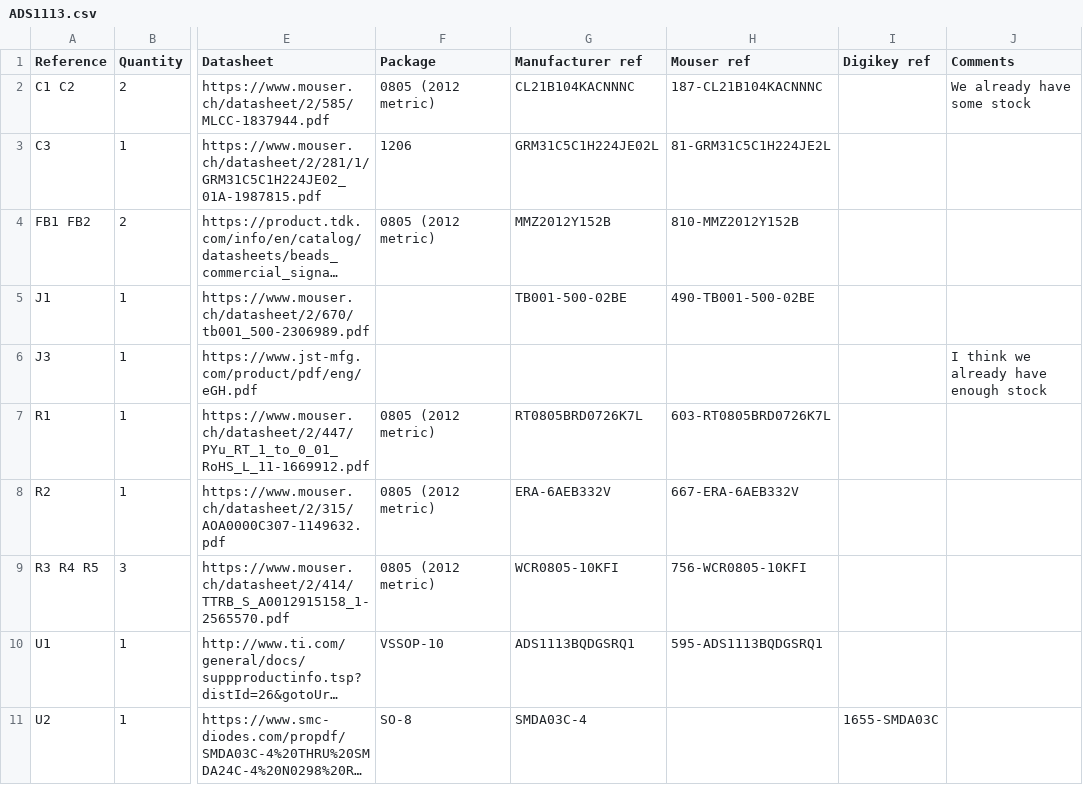
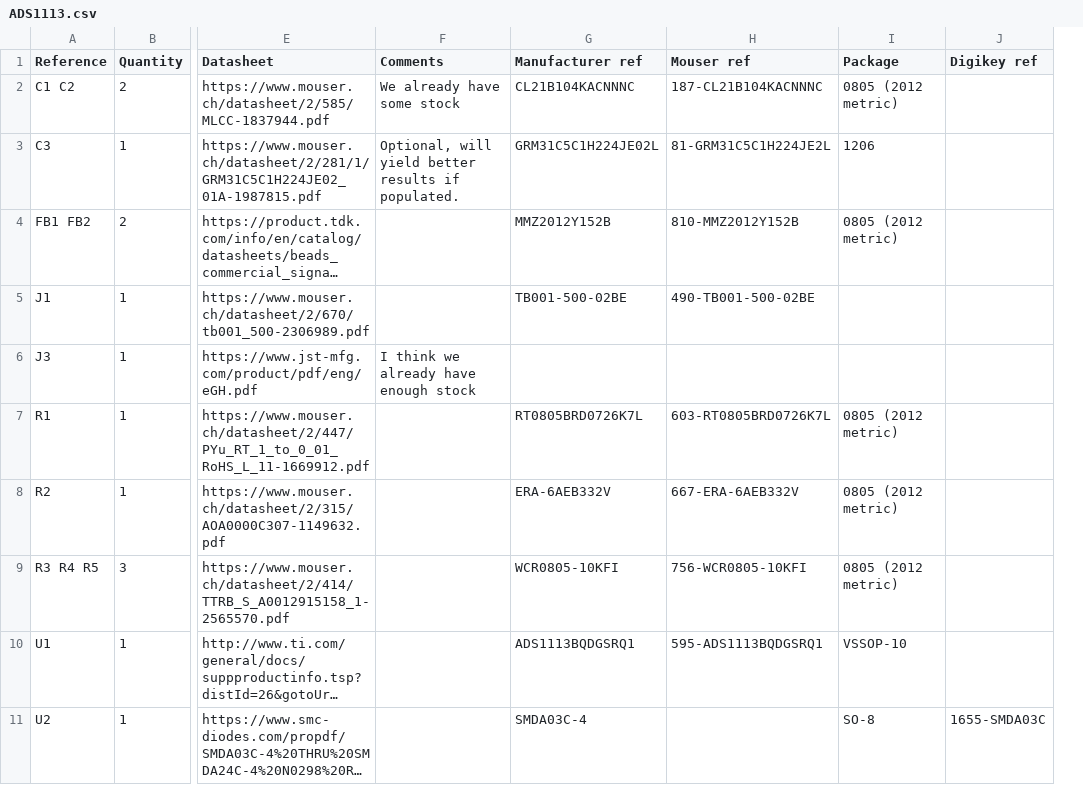
Before and after one commit to EPFLXplore/ERC_AV_HW, a CSV file: breakout_modules/ADS1113/ADS1113.csv, drawn as a sheet; only a part is shown, gaps mark what is left out; long unchanged cells end in …; removed rows and columns are numbered as before the commit, all else as after; the diff names each change by its address in the sheet, - before the commit and + after, or states it on an @@ line.

Commit message:
fixed comments

```diff
--- a/breakout_modules/ADS1113/ADS1113.csv
+++ b/breakout_modules/ADS1113/ADS1113.csv
+column I (Package), rows 2-11: 0805 (2012 metric) | 1206 | 0805 (2012 metric) |  |  | 0805 (2012 metric) | 0805 (2012 metric) | 0805 (2012 metric) | VSSOP-10 | SO-8
-column J (Comments), rows 2-6: We already have some stock |  |  |  | I think we already have enough stock
-F1: Package
+F1: Comments
-F2 (Comments): 0805 (2012 metric)
+F2 (Comments): We already have some stock
-F3 (Comments): 1206
+F3 (Comments): Optional, will yield better results if populated.
-F4 (Comments): 0805 (2012 metric)
+F4 (Comments): (empty)
-F6 (Comments): (empty)
+F6 (Comments): I think we already have enough stock
-F7:F9 (Comments): 0805 (2012 metric)
+F7:F9 (Comments): (empty)
-F10 (Comments): VSSOP-10
+F10 (Comments): (empty)
-F11 (Comments): SO-8
+F11 (Comments): (empty)
```
Also changed, not shown: 1 other file.
